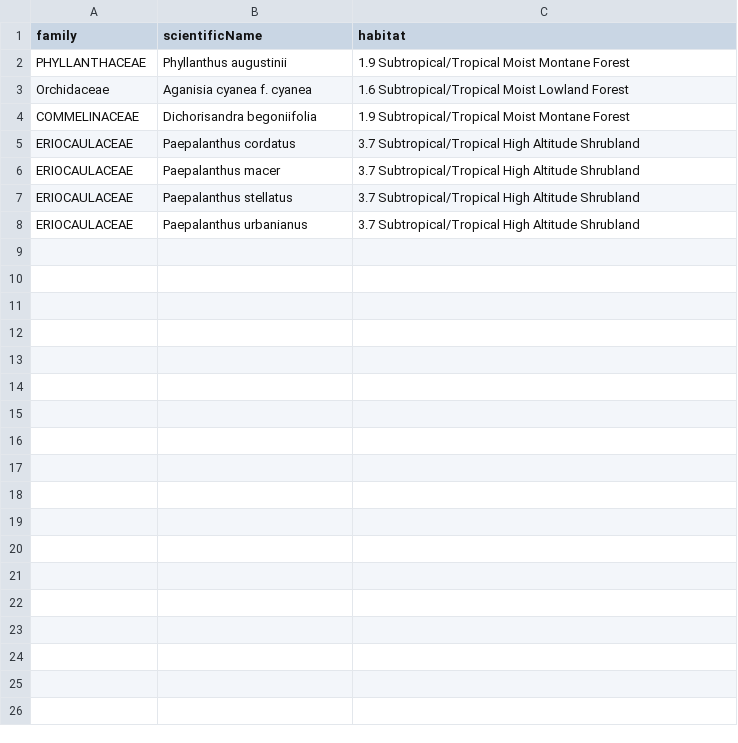
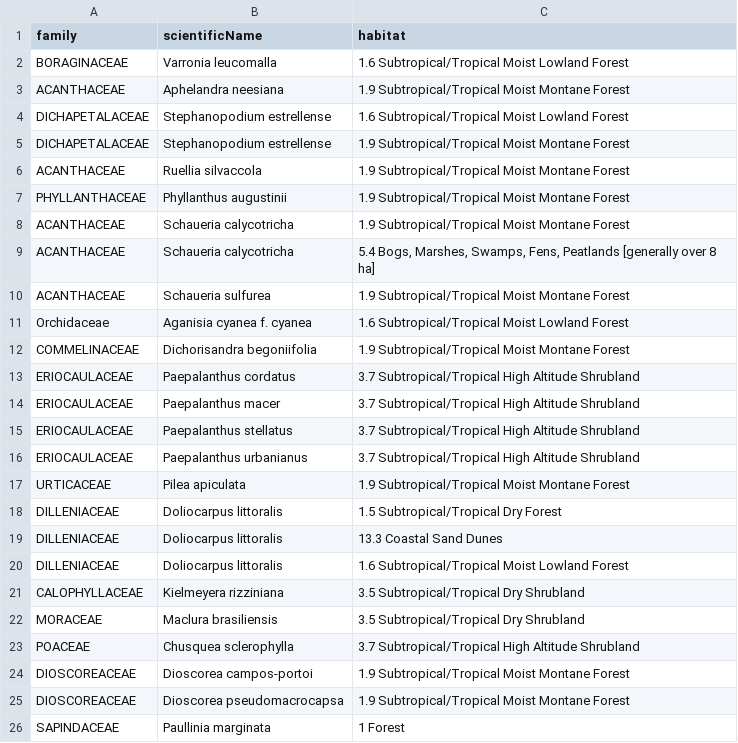
Before and after one commit to andreeppinghaus/reports, a CSV file: data/especies_indicadas/habitats.csv, drawn as a sheet.

```diff
--- a/data/especies_indicadas/habitats.csv
+++ b/data/especies_indicadas/habitats.csv
@@ -1,3 +1,11 @@
 family,scientificName,habitat
+BORAGINACEAE,"Varronia leucomalla","1.6 Subtropical/Tropical Moist Lowland Forest"
+ACANTHACEAE,"Aphelandra neesiana","1.9 Subtropical/Tropical Moist Montane Forest"
+DICHAPETALACEAE,"Stephanopodium estrellense","1.6 Subtropical/Tropical Moist Lowland Forest"
+DICHAPETALACEAE,"Stephanopodium estrellense","1.9 Subtropical/Tropical Moist Montane Forest"
+ACANTHACEAE,"Ruellia silvaccola","1.9 Subtropical/Tropical Moist Montane Forest"
 PHYLLANTHACEAE,"Phyllanthus augustinii","1.9 Subtropical/Tropical Moist Montane Forest"
+ACANTHACEAE,"Schaueria calycotricha","1.9 Subtropical/Tropical Moist Montane Forest"
+ACANTHACEAE,"Schaueria calycotricha","5.4 Bogs, Marshes, Swamps, Fens, Peatlands [generally over 8 ha]"
+ACANTHACEAE,"Schaueria sulfurea","1.9 Subtropical/Tropical Moist Montane Forest"
 Orchidaceae,"Aganisia cyanea f. cyanea","1.6 Subtropical/Tropical Moist Lowland Forest"
@@ -8 +16,11 @@ ERIOCAULACEAE,"Paepalanthus stellatus ","3.7 Subtropical/Tropical High Altitude
 ERIOCAULACEAE,"Paepalanthus urbanianus ","3.7 Subtropical/Tropical High Altitude Shrubland"
+URTICACEAE,"Pilea apiculata","1.9 Subtropical/Tropical Moist Montane Forest"
+DILLENIACEAE,"Doliocarpus littoralis","1.5 Subtropical/Tropical Dry Forest"
+DILLENIACEAE,"Doliocarpus littoralis","13.3 Coastal Sand Dunes"
+DILLENIACEAE,"Doliocarpus littoralis","1.6 Subtropical/Tropical Moist Lowland Forest"
+CALOPHYLLACEAE,"Kielmeyera rizziniana","3.5 Subtropical/Tropical Dry Shrubland"
+MORACEAE,"Maclura brasiliensis","3.5 Subtropical/Tropical Dry Shrubland"
+POACEAE,"Chusquea sclerophylla","3.7 Subtropical/Tropical High Altitude Shrubland"
+DIOSCOREACEAE,"Dioscorea campos-portoi","1.9 Subtropical/Tropical Moist Montane Forest"
+DIOSCOREACEAE,"Dioscorea pseudomacrocapsa","1.9 Subtropical/Tropical Moist Montane Forest"
+SAPINDACEAE,"Paullinia marginata","1 Forest"
```
Also changed, not shown: data/endemicas_rio_de_janeiro/species.csv, data/especies_indicadas/assessments.csv, 51 other files.
